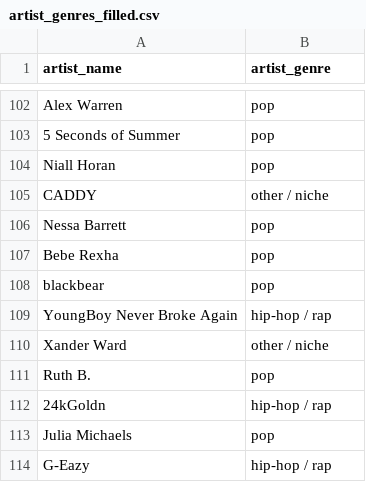
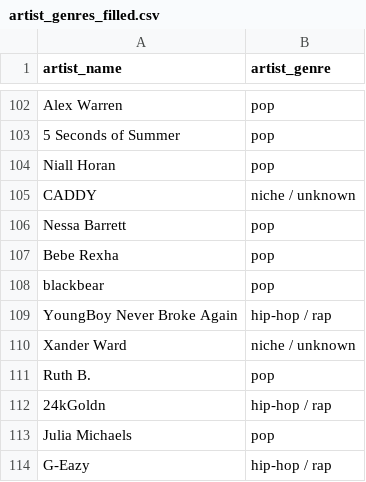
Before and after one commit to isg75/first_project, a CSV file: data/clean/artist_genres_filled.csv, drawn as a sheet; only a part is shown, gaps mark what is left out; the diff covers the shown part only.

```diff
--- a/data/clean/artist_genres_filled.csv
+++ b/data/clean/artist_genres_filled.csv
@@ -104,3 +104,3 @@ Alex Warren,pop
 Niall Horan,pop
-CADDY,other / niche
+CADDY,niche / unknown
 Nessa Barrett,pop
@@ -109,3 +109,3 @@ blackbear,pop
 YoungBoy Never Broke Again,hip-hop / rap
-Xander Ward,other / niche
+Xander Ward,niche / unknown
 Ruth B.,pop
```
Also changed, not shown: 26 edited cells elsewhere in this file, data/clean/ironhack_idol_df.csv, 14 other files.
